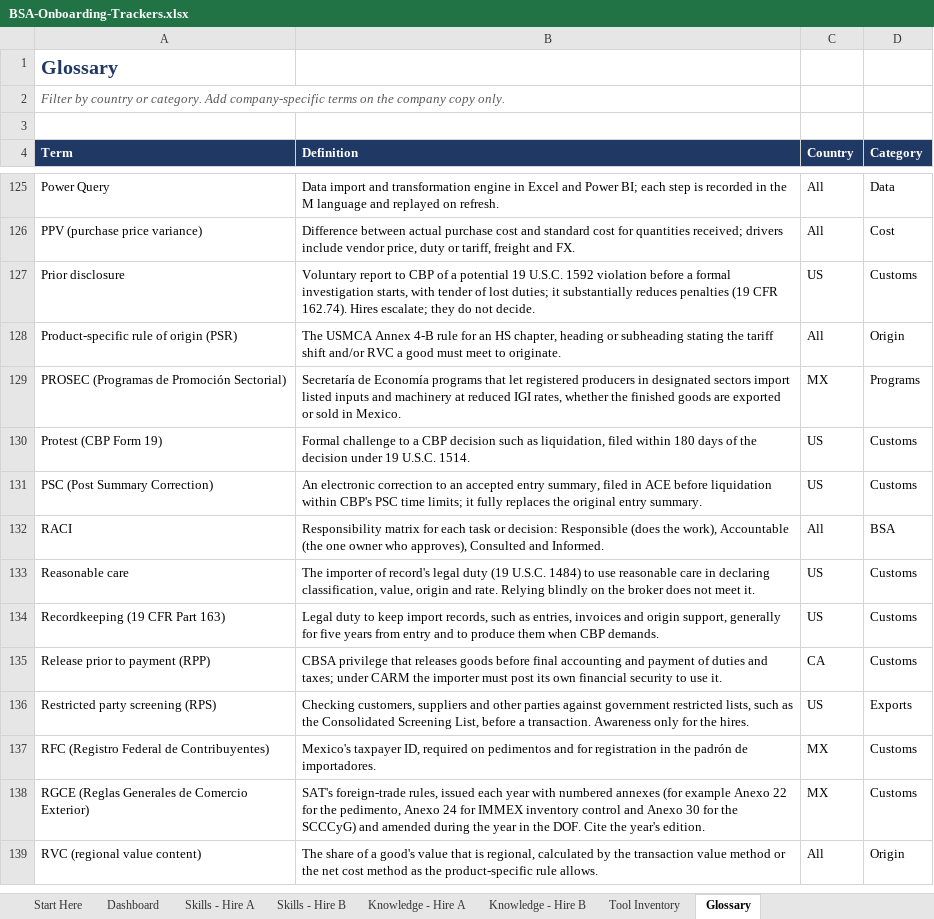
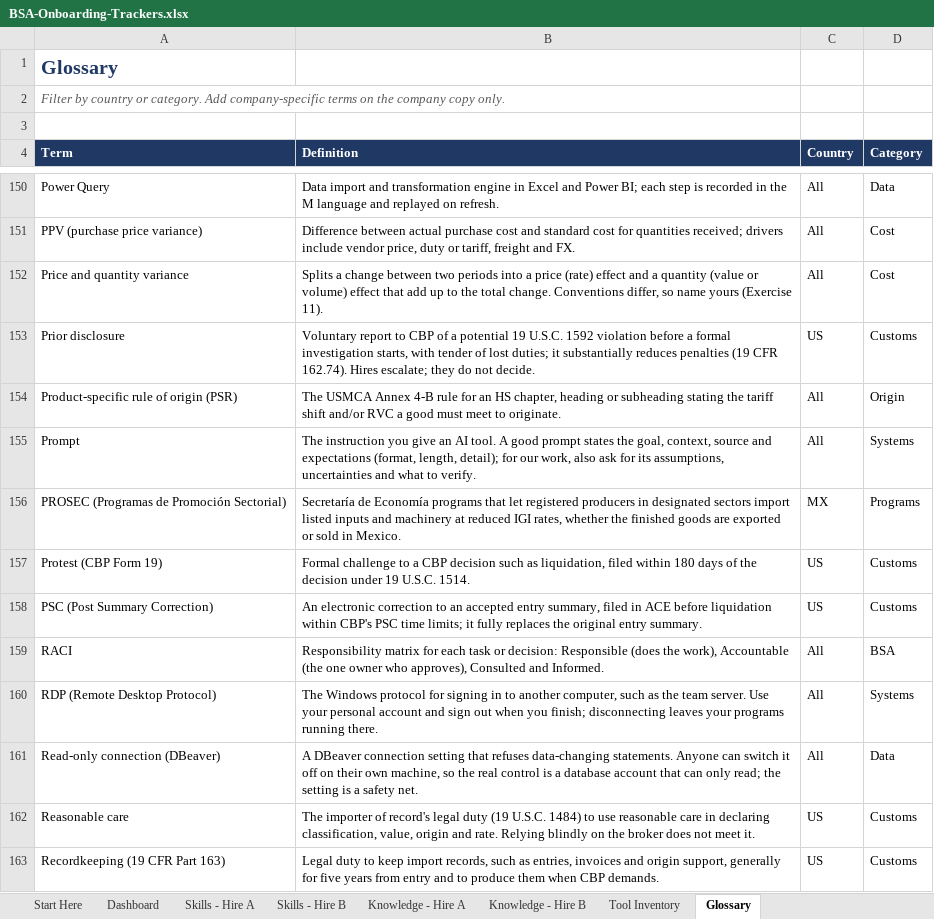
Before and after one commit to derekramaker/Training-NEO, an Excel workbook: dist/BSA-Onboarding-Trackers.xlsx, sheet Glossary, drawn as a sheet; only a part is shown, gaps mark what is left out; the shorter side is filled out with more unchanged rows; values as stored, in another font and other column widths than the file's, no borders; the diff covers the shown part only; the diff names each change by its address in the sheet, - before the commit and + after, or states it on an @@ line.

```diff
--- a/dist/BSA-Onboarding-Trackers.xlsx (sheet Glossary)
+++ b/dist/BSA-Onboarding-Trackers.xlsx (sheet Glossary)
+row 152: Price and quantity variance | Splits a change between two periods into a price (rate) effect and a quantity (value or volume) effect that add up to the total change. Conventions differ, so name yours (Exercise 11). | All | Cost
+row 155: Prompt | The instruction you give an AI tool. A good prompt states the goal, context, source and expectations (format, length, detail); for our work, also ask for its assumptions, uncertainties and what to verify. | All | Systems
+row 160: RDP (Remote Desktop Protocol) | The Windows protocol for signing in to another computer, such as the team server. Use your personal account and sign out when you finish; disconnecting leaves your programs running there. | All | Systems
+row 161: Read-only connection (DBeaver) | A DBeaver connection setting that refuses data-changing statements. Anyone can switch it off on their own machine, so the real control is a database account that can only read; the setting is a safety net. | All | Data
```
Also changed, not shown: 45 added rows and 2 edited cells elsewhere in this sheet, sheet Knowledge - Hire A, sheet Knowledge - Hire B, sheet Skills - Hire A, sheet Skills - Hire B, sheet Dashboard, 56 other files.
